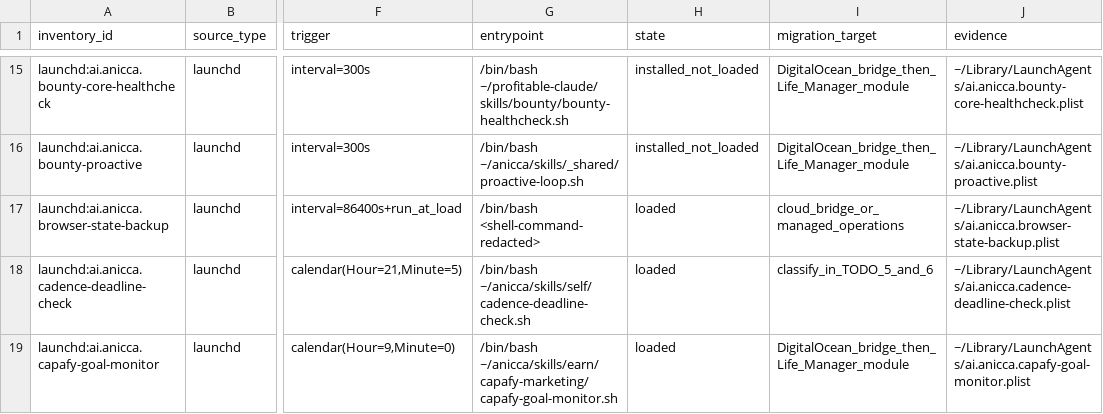
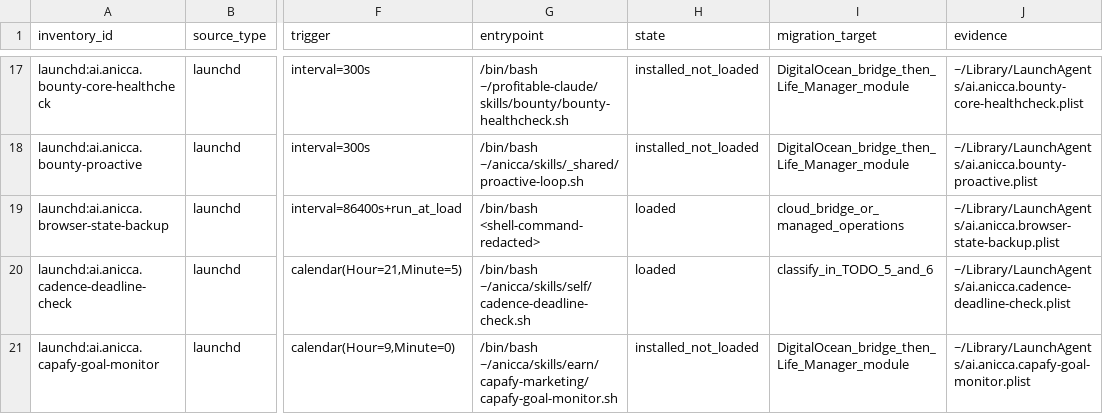
Before and after one commit to Daisuke134/anicca, a TSV file: docs/reference/cloud-agent-loop-inventory.tsv, drawn as a sheet; only a part is shown, gaps mark what is left out; addresses are those after the commit; the diff covers the shown part only; the diff names each change by its address in the sheet, - before the commit and + after, or states it on an @@ line.

```diff
--- a/docs/reference/cloud-agent-loop-inventory.tsv
+++ b/docs/reference/cloud-agent-loop-inventory.tsv
-H21 (state): loaded
+H21 (state): installed_not_loaded
```
Also changed, not shown: 4 added rows and 5 edited cells elsewhere in this file, 3 other files.
